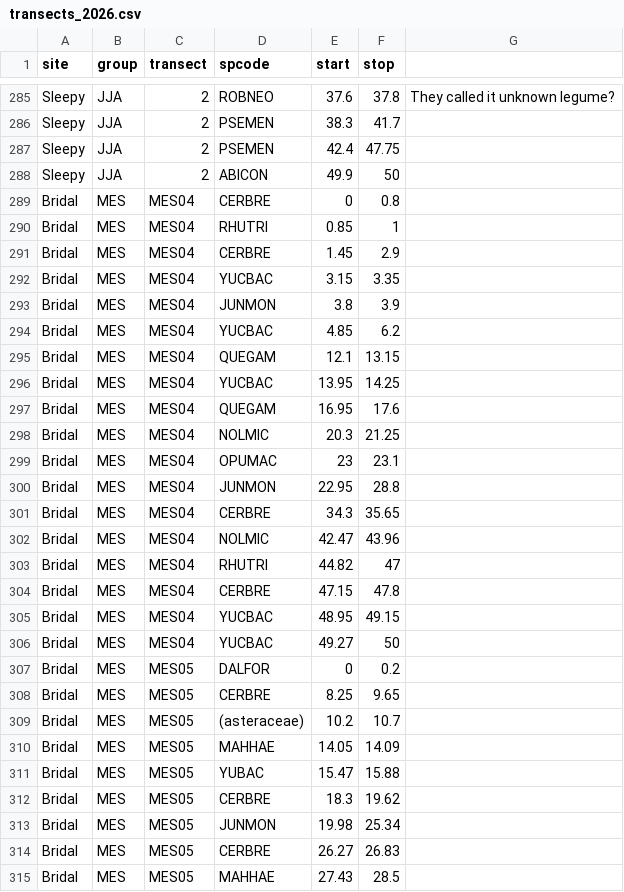
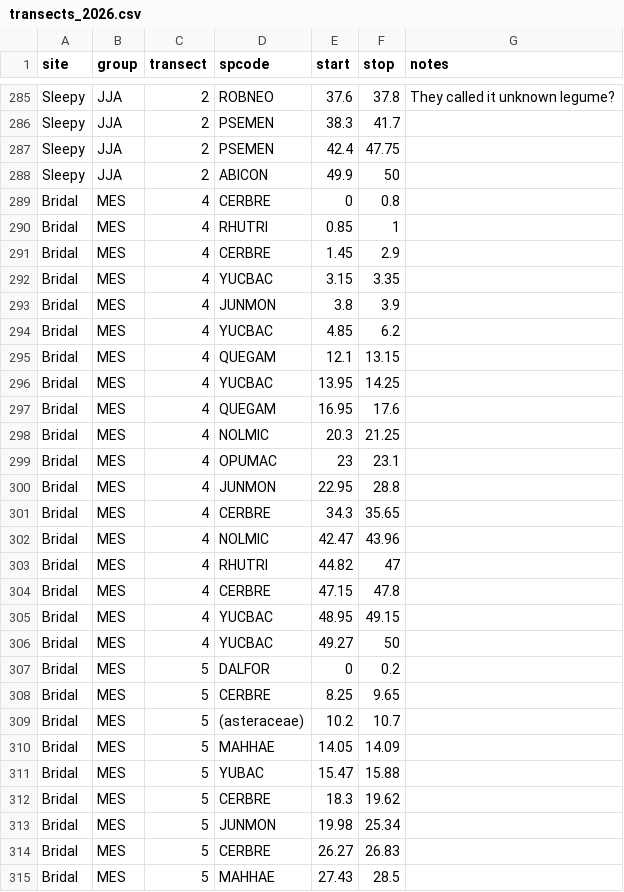
Before and after one commit to schwilklab/biol3405-data, a CSV file: data/sacramentos/transects_2026.csv, drawn as a sheet; only a part is shown, gaps mark what is left out; the diff covers the shown part only.

```diff
--- a/data/sacramentos/transects_2026.csv
+++ b/data/sacramentos/transects_2026.csv
@@ -1 +1 @@
-site,group,transect,spcode,start,stop,
+site,group,transect,spcode,start,stop,notes
@@ -288,28 +288,28 @@ Sleepy,JJA,2,PSEMEN,42.4,47.75,
 Sleepy,JJA,2,ABICON,49.9,50,
-Bridal,MES,MES04,CERBRE,0,0.8,
-Bridal,MES,MES04,RHUTRI,0.85,1,
-Bridal,MES,MES04,CERBRE,1.45,2.9,
-Bridal,MES,MES04,YUCBAC,3.15,3.35,
-Bridal,MES,MES04,JUNMON,3.8,3.9,
-Bridal,MES,MES04,YUCBAC,4.85,6.2,
-Bridal,MES,MES04,QUEGAM,12.1,13.15,
-Bridal,MES,MES04,YUCBAC,13.95,14.25,
-Bridal,MES,MES04,QUEGAM,16.95,17.6,
-Bridal,MES,MES04,NOLMIC,20.3,21.25,
-Bridal,MES,MES04,OPUMAC,23,23.1,
-Bridal,MES,MES04,JUNMON,22.95,28.8,
-Bridal,MES,MES04,CERBRE,34.3,35.65,
-Bridal,MES,MES04,NOLMIC,42.47,43.96,
-Bridal,MES,MES04,RHUTRI,44.82,47,
-Bridal,MES,MES04,CERBRE,47.15,47.8,
-Bridal,MES,MES04,YUCBAC,48.95,49.15,
-Bridal,MES,MES04,YUCBAC,49.27,50,
-Bridal,MES,MES05,DALFOR,0,0.2,
-Bridal,MES,MES05,CERBRE,8.25,9.65,
-Bridal,MES,MES05,(asteraceae),10.2,10.7,
-Bridal,MES,MES05,MAHHAE,14.05,14.09,
-Bridal,MES,MES05,YUBAC,15.47,15.88,
-Bridal,MES,MES05,CERBRE,18.3,19.62,
-Bridal,MES,MES05,JUNMON,19.98,25.34,
-Bridal,MES,MES05,CERBRE,26.27,26.83,
-Bridal,MES,MES05,MAHHAE,27.43,28.5,
+Bridal,MES,4,CERBRE,0,0.8,
+Bridal,MES,4,RHUTRI,0.85,1,
+Bridal,MES,4,CERBRE,1.45,2.9,
+Bridal,MES,4,YUCBAC,3.15,3.35,
+Bridal,MES,4,JUNMON,3.8,3.9,
+Bridal,MES,4,YUCBAC,4.85,6.2,
+Bridal,MES,4,QUEGAM,12.1,13.15,
+Bridal,MES,4,YUCBAC,13.95,14.25,
+Bridal,MES,4,QUEGAM,16.95,17.6,
+Bridal,MES,4,NOLMIC,20.3,21.25,
+Bridal,MES,4,OPUMAC,23,23.1,
+Bridal,MES,4,JUNMON,22.95,28.8,
+Bridal,MES,4,CERBRE,34.3,35.65,
+Bridal,MES,4,NOLMIC,42.47,43.96,
+Bridal,MES,4,RHUTRI,44.82,47,
+Bridal,MES,4,CERBRE,47.15,47.8,
+Bridal,MES,4,YUCBAC,48.95,49.15,
+Bridal,MES,4,YUCBAC,49.27,50,
+Bridal,MES,5,DALFOR,0,0.2,
+Bridal,MES,5,CERBRE,8.25,9.65,
+Bridal,MES,5,(asteraceae),10.2,10.7,
+Bridal,MES,5,MAHHAE,14.05,14.09,
+Bridal,MES,5,YUBAC,15.47,15.88,
+Bridal,MES,5,CERBRE,18.3,19.62,
+Bridal,MES,5,JUNMON,19.98,25.34,
+Bridal,MES,5,CERBRE,26.27,26.83,
+Bridal,MES,5,MAHHAE,27.43,28.5,
```
Also changed, not shown: 91 edited cells elsewhere in this file, 1 other file.
